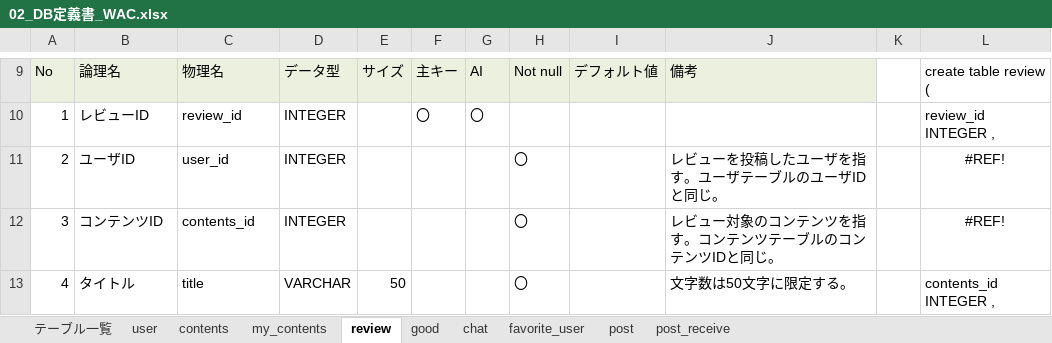
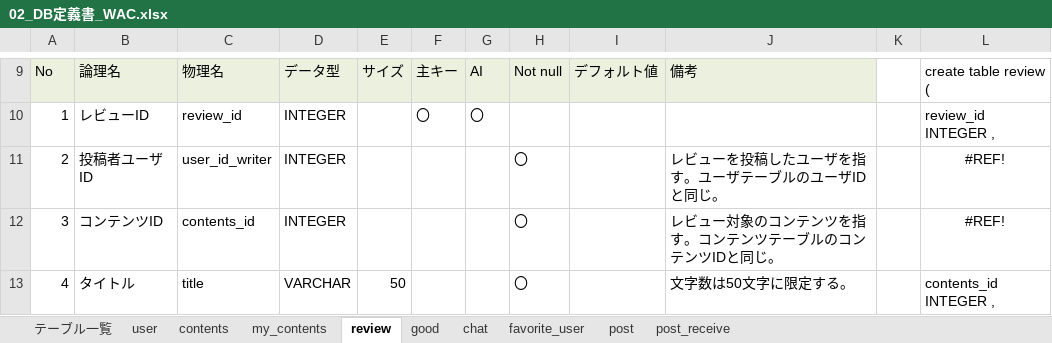
Before and after one commit to plusdojo2024/A2, an Excel workbook: doc/2_外部設計書/02_DB定義書_WAC.xlsx, sheet review, drawn as a sheet; only a part is shown, gaps mark what is left out; values as stored, in another font and other column widths than the file's, no borders; the diff names each change by its address in the sheet, - before the commit and + after, or states it on an @@ line.

```diff
--- a/doc/2_外部設計書/02_DB定義書_WAC.xlsx (sheet review)
+++ b/doc/2_外部設計書/02_DB定義書_WAC.xlsx (sheet review)
-B11: ユーザID
+B11: 投稿者ユーザID
-C11: user_id
+C11: user_id_writer
```
Also changed, not shown: sheet post.
